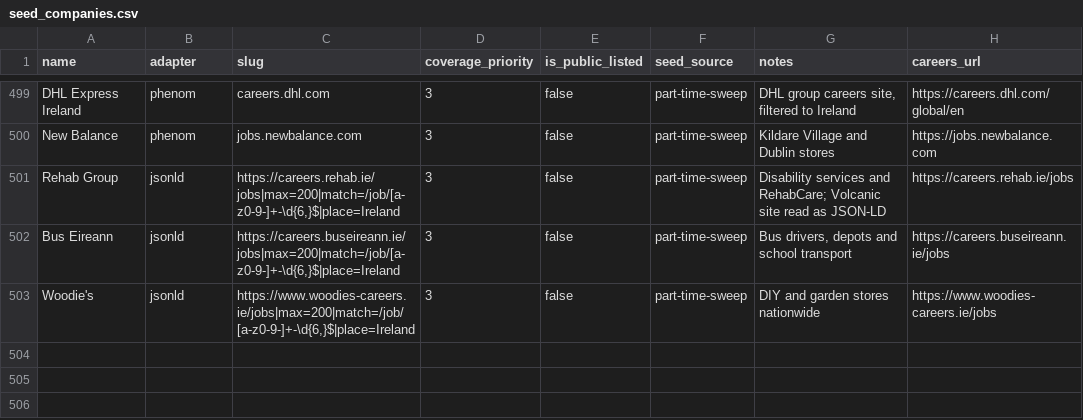
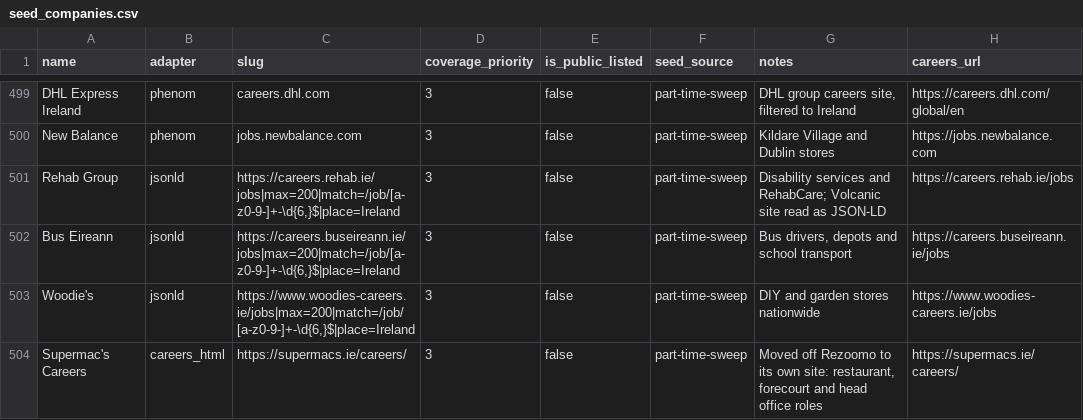
Before and after one commit to ag2502/Job-Finder-for-Ireland, a CSV file: data/seed_companies.csv, drawn as a sheet; only a part is shown, gaps mark what is left out.

Commit message:
2026-10-09 19:17 - Follow Supermac's off Rezoomo to its own site
Supermac's Rezoomo board is empty: it now advertises on supermacs.ie,
where the careers page lists restaurant, forecourt and head office roles
(15 when read, catering assistants and supervisors around the country).
The job pages carry no JobPosting markup, so the careers page's own HTML
is read instead, and the empty Rezoomo board is retired.

McDonald's Ireland needs nothing further: its restaurants are franchised
and advertise their crew roles on JobAlert.ie, which is now crawled.

```diff
--- a/data/seed_companies.csv
+++ b/data/seed_companies.csv
@@ -503 +503,2 @@ Bus Eireann,jsonld,"https://careers.buseireann.ie/jobs|max=200|match=/job/[a-z0-
 Woodie's,jsonld,"https://www.woodies-careers.ie/jobs|max=200|match=/job/[a-z0-9-]+-\d{6,}$|place=Ireland",3,false,part-time-sweep,DIY and garden stores nationwide,https://www.woodies-careers.ie/jobs
+Supermac's Careers,careers_html,https://supermacs.ie/careers/,3,false,part-time-sweep,"Moved off Rezoomo to its own site: restaurant, forecourt and head office roles",https://supermacs.ie/careers/
```
Also changed, not shown: data/retired_sources.csv.
